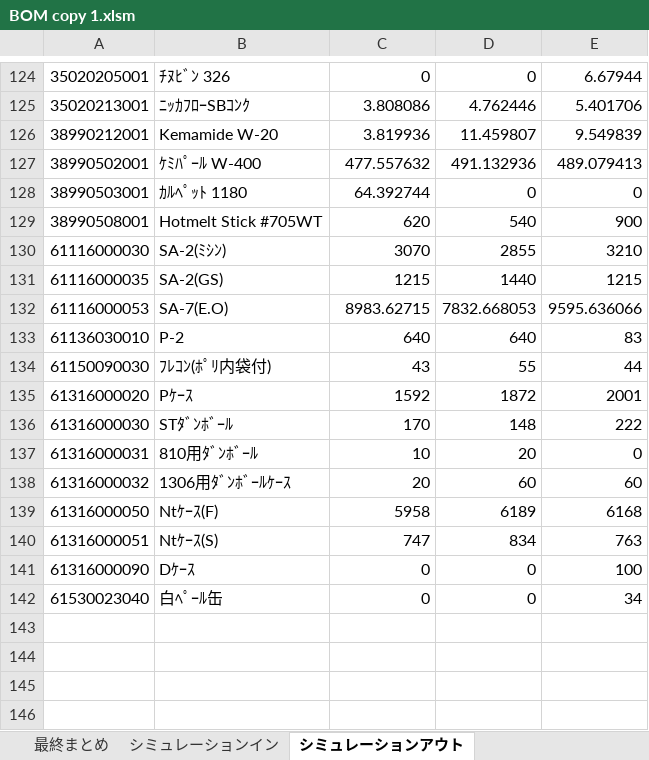
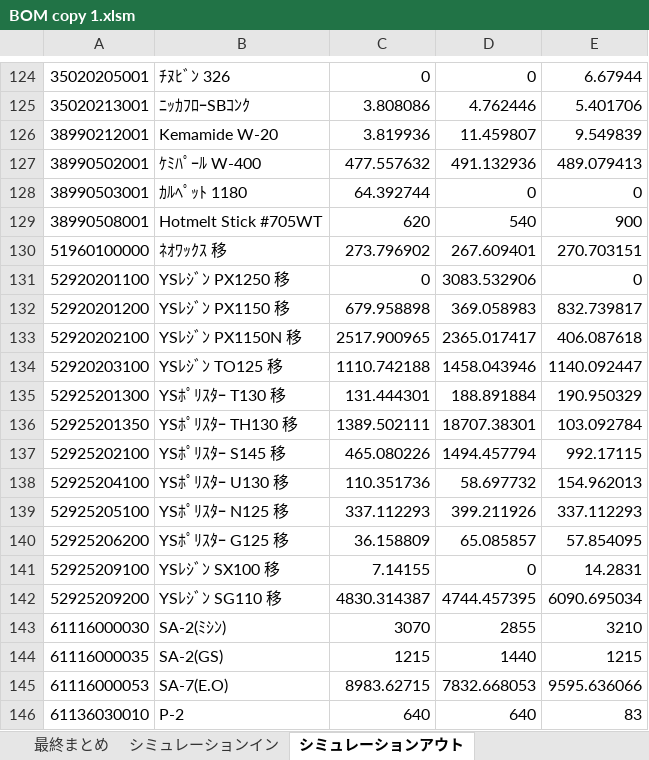
Before and after one commit to Hideo-Ohchi/Raw-material-simulation, an Excel workbook: BOM copy 1.xlsm, sheet シミュレーションアウト, drawn as a sheet; only a part is shown, gaps mark what is left out; the shorter side is filled out with more unchanged rows; values as stored, in another font and other column widths than the file's, no borders; the diff names each change by its address in the sheet, - before the commit and + after, or states it on an @@ line.

Commit message:
ExecuteSimulation(): VBA内で所要量展開を実行
- ExecuteSimulation()をVBA完結実装に変更
- シミュレーション入のデータをBOM展開して所要量を計算
- 計算結果をシミュレーションアウトに書き込み
- Excelが閉じる問題を解消
- 出力ヘッダーの文字化けを修正

機能:
- シミュレーション入の生産数量を読み込み
- BOM階層を再帰的に展開
- 原料品目のみを集計
- シミュレーション出に所要量データを出力（141原料×3ヶ月）

```diff
--- a/BOM copy 1.xlsm (sheet シミュレーションアウト)
+++ b/BOM copy 1.xlsm (sheet シミュレーションアウト)
+row 130: 51960100000 | ﾈｵﾜｯｸｽ 移 | 273.796902 | 267.609401 | 270.703151
+row 131: 52920201100 | YSﾚｼﾞﾝ PX1250 移 | 0 | 3083.532906 | 0
+row 132: 52920201200 | YSﾚｼﾞﾝ PX1150 移 | 679.958898 | 369.058983 | 832.739817
+row 133: 52920202100 | YSﾚｼﾞﾝ PX1150N 移 | 2517.900965 | 2365.017417 | 406.087618
+row 134: 52920203100 | YSﾚｼﾞﾝ TO125 移 | 1110.742188 | 1458.043946 | 1140.092447
+row 135: 52925201300 | YSﾎﾟﾘｽﾀｰ T130 移 | 131.444301 | 188.891884 | 190.950329
+row 136: 52925201350 | YSﾎﾟﾘｽﾀｰ TH130 移 | 1389.502111 | 18707.38301 | 103.092784
+row 137: 52925202100 | YSﾎﾟﾘｽﾀｰ S145 移 | 465.080226 | 1494.457794 | 992.17115
+row 138: 52925204100 | YSﾎﾟﾘｽﾀｰ U130 移 | 110.351736 | 58.697732 | 154.962013
+row 139: 52925205100 | YSﾎﾟﾘｽﾀｰ N125 移 | 337.112293 | 399.211926 | 337.112293
+row 140: 52925206200 | YSﾎﾟﾘｽﾀｰ G125 移 | 36.158809 | 65.085857 | 57.854095
+row 141: 52925209100 | YSﾚｼﾞﾝ SX100 移 | 7.14155 | 0 | 14.2831
+row 142: 52925209200 | YSﾚｼﾞﾝ SG110 移 | 4830.314387 | 4744.457395 | 6090.695034
```
